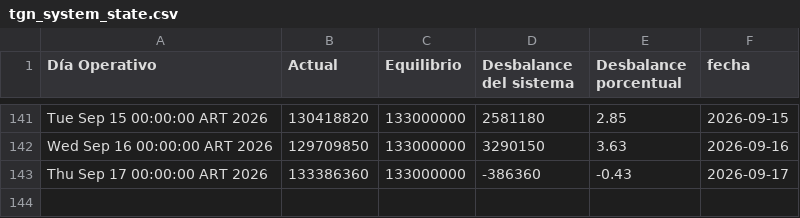
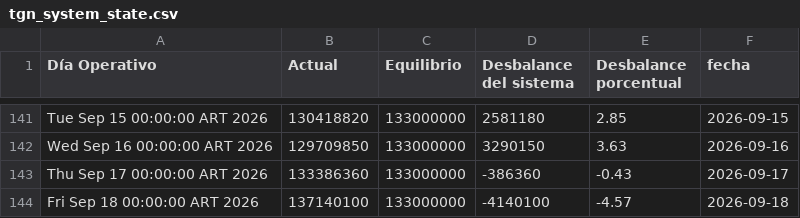
Before and after one commit to RodrigoManassero/estado-sistema-gas-rodrigo, a CSV file: data/tgn_system_state.csv, drawn as a sheet; only a part is shown, gaps mark what is left out; the diff names each change by its address in the sheet, - before the commit and + after, or states it on an @@ line.

```diff
--- a/data/tgn_system_state.csv
+++ b/data/tgn_system_state.csv
+row 144: Fri Sep 18 00:00:00 ART 2026 | 137140100 | 133000000 | -4140100 | -4.57 | 2026-09-18
```
Also changed, not shown: data/daily.csv, 2 other files.
